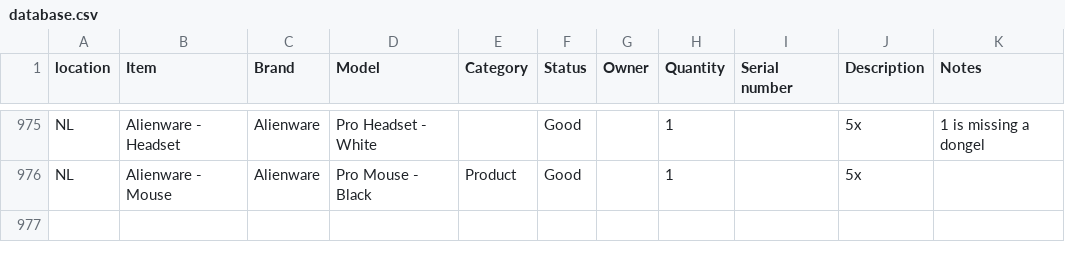
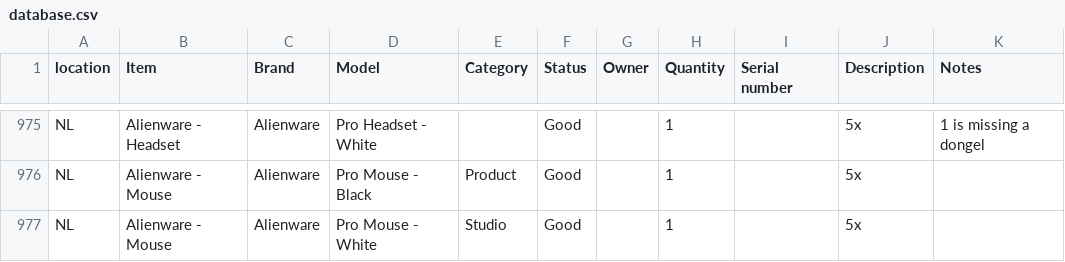
Before and after one commit to liquid-coop/Equipment_Inventory, a CSV file: database.csv, drawn as a sheet; only a part is shown, gaps mark what is left out.

Commit message:
Update inventory via web app

```diff
--- a/database.csv
+++ b/database.csv
@@ -976 +976,2 @@ NL,"Alienware - Headset ",Alienware,"Pro Headset - White ",,Good,,1,,5x,"1 is mi
 NL,"Alienware - Mouse ",Alienware,"Pro Mouse - Black ",Product,Good,,1,,5x,
+NL,"Alienware - Mouse ",Alienware,Pro Mouse - White,Studio,Good,,1,,5x,
```
